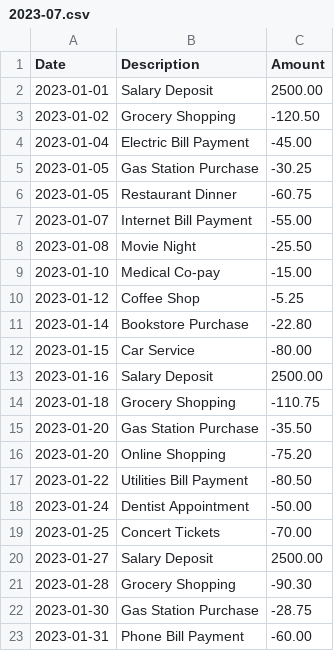
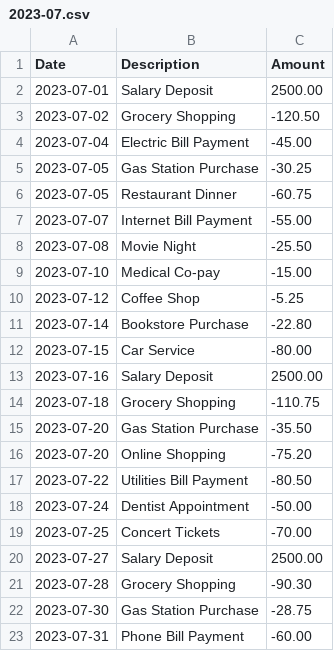
Before and after one commit to darichey/bonk, a CSV file: example/transactions/checking/2023-07.csv, drawn as a sheet.

Commit message:
Fix fake data

```diff
--- a/example/transactions/checking/2023-07.csv
+++ b/example/transactions/checking/2023-07.csv
@@ -1,23 +1,23 @@
 Date,Description,Amount
-2023-01-01,Salary Deposit,2500.00
-2023-01-02,Grocery Shopping,-120.50
-2023-01-04,Electric Bill Payment,-45.00
-2023-01-05,Gas Station Purchase,-30.25
-2023-01-05,Restaurant Dinner,-60.75
-2023-01-07,Internet Bill Payment,-55.00
-2023-01-08,Movie Night,-25.50
-2023-01-10,Medical Co-pay,-15.00
-2023-01-12,Coffee Shop,-5.25
-2023-01-14,Bookstore Purchase,-22.80
-2023-01-15,Car Service,-80.00
-2023-01-16,Salary Deposit,2500.00
-2023-01-18,Grocery Shopping,-110.75
-2023-01-20,Gas Station Purchase,-35.50
-2023-01-20,Online Shopping,-75.20
-2023-01-22,Utilities Bill Payment,-80.50
-2023-01-24,Dentist Appointment,-50.00
-2023-01-25,Concert Tickets,-70.00
-2023-01-27,Salary Deposit,2500.00
-2023-01-28,Grocery Shopping,-90.30
-2023-01-30,Gas Station Purchase,-28.75
-2023-01-31,Phone Bill Payment,-60.00
+2023-07-01,Salary Deposit,2500.00
+2023-07-02,Grocery Shopping,-120.50
+2023-07-04,Electric Bill Payment,-45.00
+2023-07-05,Gas Station Purchase,-30.25
+2023-07-05,Restaurant Dinner,-60.75
+2023-07-07,Internet Bill Payment,-55.00
+2023-07-08,Movie Night,-25.50
+2023-07-10,Medical Co-pay,-15.00
+2023-07-12,Coffee Shop,-5.25
+2023-07-14,Bookstore Purchase,-22.80
+2023-07-15,Car Service,-80.00
+2023-07-16,Salary Deposit,2500.00
+2023-07-18,Grocery Shopping,-110.75
+2023-07-20,Gas Station Purchase,-35.50
+2023-07-20,Online Shopping,-75.20
+2023-07-22,Utilities Bill Payment,-80.50
+2023-07-24,Dentist Appointment,-50.00
+2023-07-25,Concert Tickets,-70.00
+2023-07-27,Salary Deposit,2500.00
+2023-07-28,Grocery Shopping,-90.30
+2023-07-30,Gas Station Purchase,-28.75
+2023-07-31,Phone Bill Payment,-60.00
```
Also changed, not shown: example/transactions/checking/2023-09.csv, example/transactions/checking/2023-12.csv, 1 other file.
